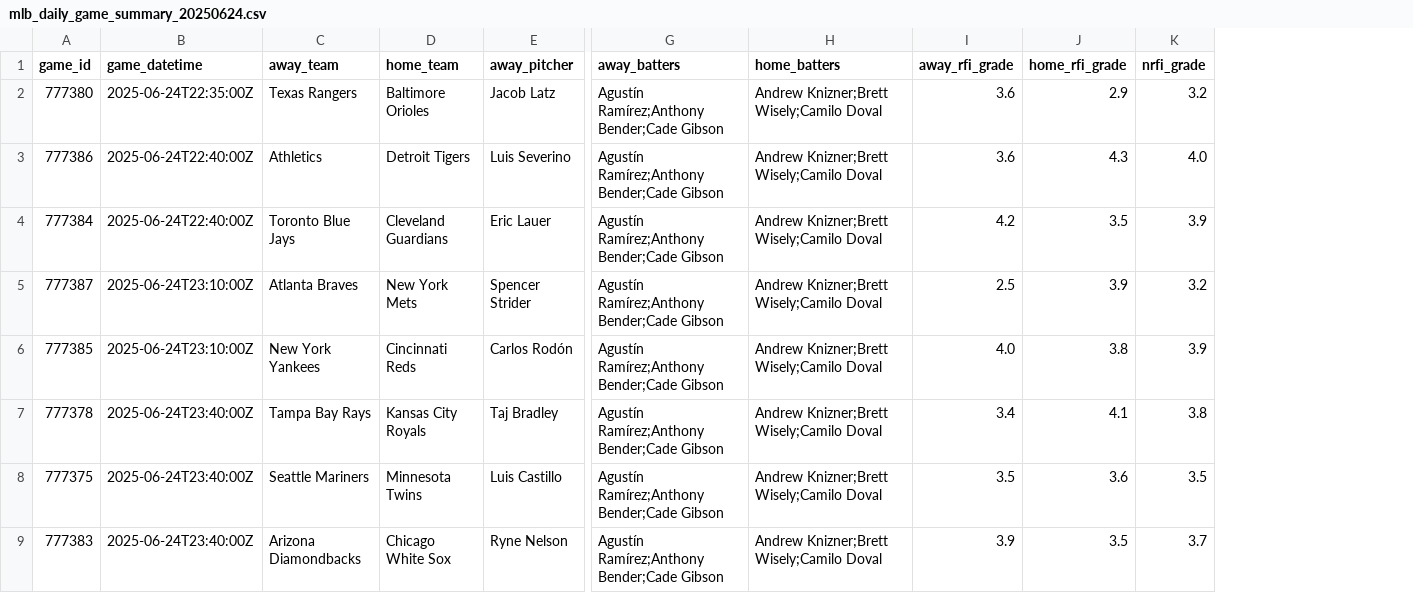
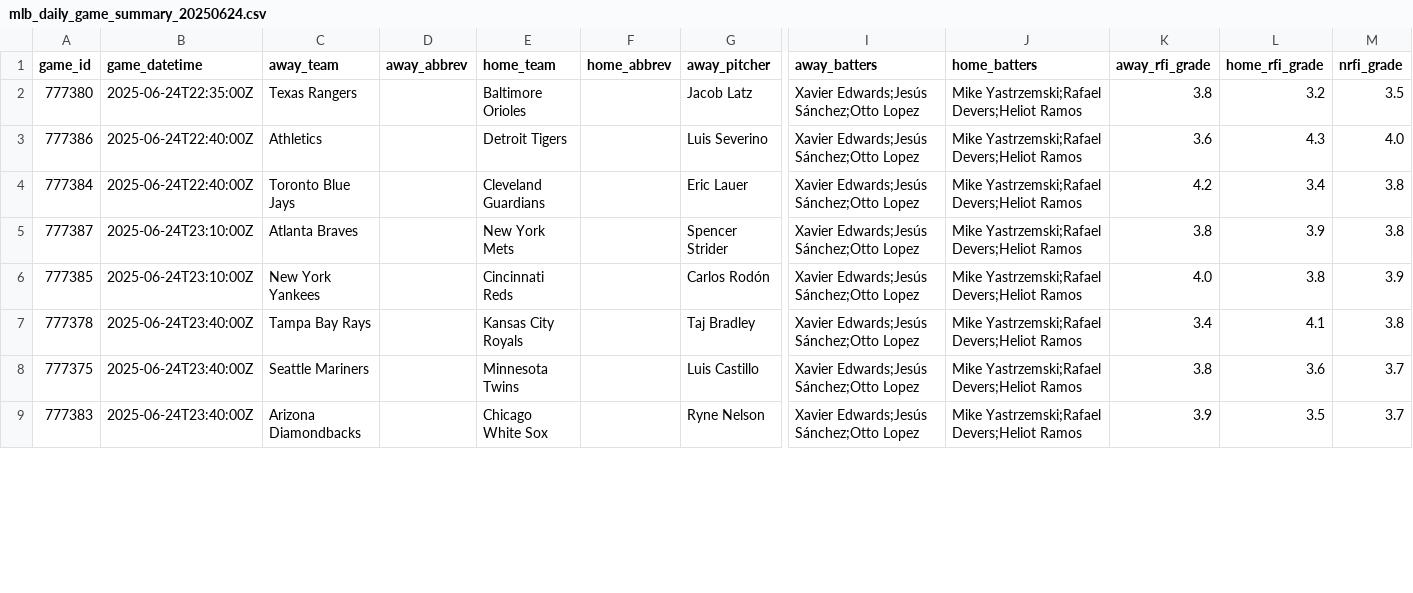
Before and after one commit to Fluidity1337/ai-ml-predictive-models, a CSV file: test_output/mlb_daily_game_summary_20250624.csv, drawn as a sheet; only a part is shown, gaps mark what is left out; addresses are those after the commit; the diff covers the shown part only; the diff names each change by its address in the sheet, - before the commit and + after, or states it on an @@ line.

```diff
--- a/test_output/mlb_daily_game_summary_20250624.csv
+++ b/test_output/mlb_daily_game_summary_20250624.csv
+column D (away_abbrev), empty
+column F (home_abbrev), empty
-I2:I9 (away_batters): Agustín Ramírez;Anthony Bender;Cade Gibson
+I2:I9 (away_batters): Xavier Edwards;Jesús Sánchez;Otto Lopez
-J2:J9 (home_batters): Andrew Knizner;Brett Wisely;Camilo Doval
+J2:J9 (home_batters): Mike Yastrzemski;Rafael Devers;Heliot Ramos
-K2 (away_rfi_grade): 3.6
+K2 (away_rfi_grade): 3.8
-L2 (home_rfi_grade): 2.9
+L2 (home_rfi_grade): 3.2
-M2 (nrfi_grade): 3.2
+M2 (nrfi_grade): 3.5
-L4 (home_rfi_grade): 3.5
+L4 (home_rfi_grade): 3.4
-M4 (nrfi_grade): 3.9
+M4 (nrfi_grade): 3.8
-K5 (away_rfi_grade): 2.5
+K5 (away_rfi_grade): 3.8
-M5 (nrfi_grade): 3.2
+M5 (nrfi_grade): 3.8
-K8 (away_rfi_grade): 3.5
+K8 (away_rfi_grade): 3.8
-M8 (nrfi_grade): 3.5
+M8 (nrfi_grade): 3.7
```
Also changed, not shown: 32 edited cells elsewhere in this file, test_output/mlb_combined_stats_20250624.csv, 21 other files.
